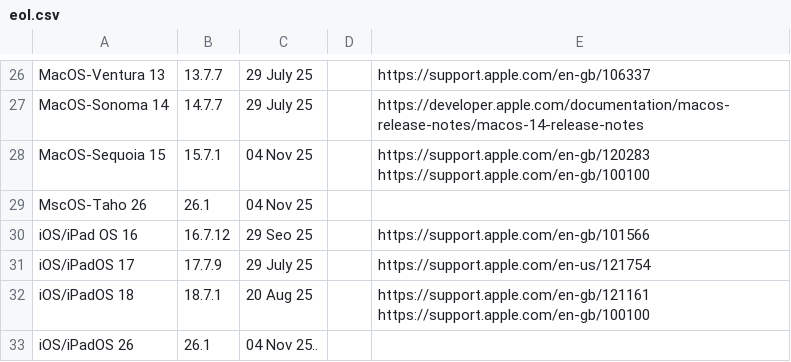
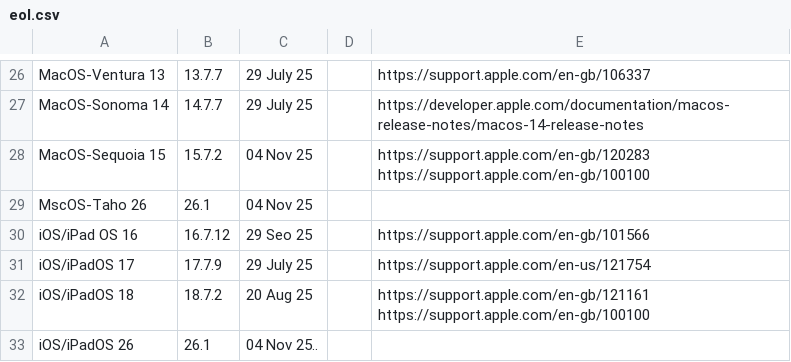
Before and after one commit to bissgit/ce-eol, a CSV file: eol.csv, drawn as a sheet; only a part is shown, gaps mark what is left out.

Commit message:
iso update

```diff
--- a/eol.csv
+++ b/eol.csv
@@ -27,3 +27,3 @@ MacOS-Ventura 13, 13.7.7,29 July 25,,https://support.apple.com/en-gb/106337
 MacOS-Sonoma 14, 14.7.7,29 July 25,,https://developer.apple.com/documentation/macos-release-notes/macos-14-release-notes
-MacOS-Sequoia 15, 15.7.1,04 Nov 25,,https://support.apple.com/en-gb/120283 https://support.apple.com/en-gb/100100
+MacOS-Sequoia 15, 15.7.2,04 Nov 25,,https://support.apple.com/en-gb/120283 https://support.apple.com/en-gb/100100
 MscOS-Taho 26,26.1,04 Nov 25,,
@@ -31,3 +31,3 @@ iOS/iPad OS 16,	16.7.12,29 Seo 25,,https://support.apple.com/en-gb/101566
 iOS/iPadOS 17, 17.7.9,29 July 25,,https://support.apple.com/en-us/121754
-iOS/iPadOS 18, 18.7.1,20 Aug 25,,https://support.apple.com/en-gb/121161 https://support.apple.com/en-gb/100100
+iOS/iPadOS 18, 18.7.2,20 Aug 25,,https://support.apple.com/en-gb/121161 https://support.apple.com/en-gb/100100
 iOS/iPadOS 26, 26.1,04 Nov 25..
```
